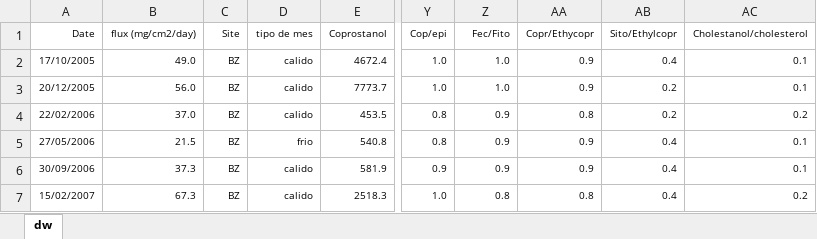
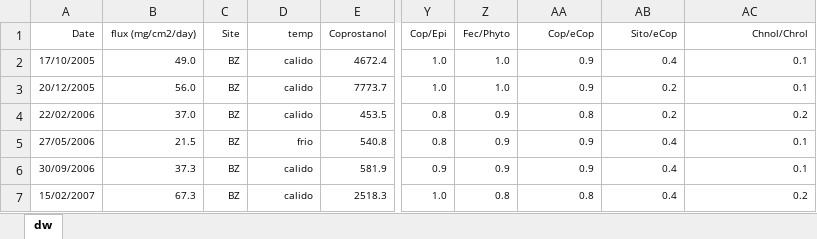
Before and after one commit to ericsperanza/ST, an Excel workbook: HistRatios.xlsx, sheet dw, drawn as a sheet; only a part is shown, gaps mark what is left out; values as stored, in another font and other column widths than the file's, no borders; the diff names each change by its address in the sheet, - before the commit and + after, or states it on an @@ line.

Commit message:
excel modificado

```diff
--- a/HistRatios.xlsx (sheet dw)
+++ b/HistRatios.xlsx (sheet dw)
-D1: tipo de mes
+D1: temp
-Y1: Cop/epi
+Y1: Cop/Epi
-Z1: Fec/Fito
+Z1: Fec/Phyto
-AA1: Copr/Ethycopr
+AA1: Cop/eCop
-AB1: Sito/Ethylcopr
+AB1: Sito/eCop
-AC1: Cholestanol/cholesterol
+AC1: Chnol/Chrol
```
